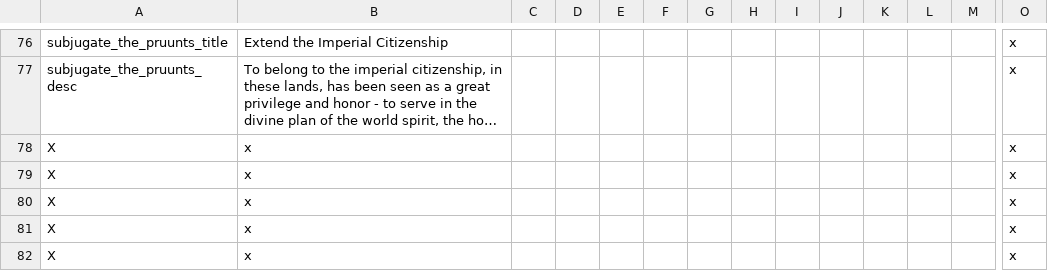
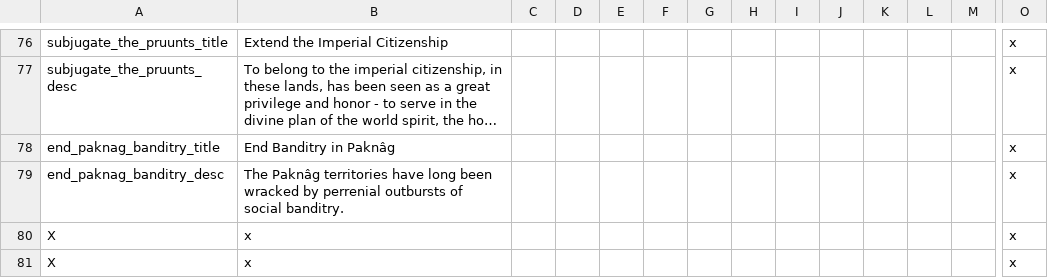
Before and after one commit to Gubelio/GGG, a CSV file: GGG/localisation/00_GGG_decisions.csv, drawn as a sheet; only a part is shown, gaps mark what is left out; the shorter side is filled out with more unchanged rows; long unchanged cells end in …; removed rows and columns are numbered as before the commit, all else as after; rows hold the shown columns only; the diff names each change by its address in the sheet, - before the commit and + after, or states it on an @@ line.

```diff
--- a/GGG/localisation/00_GGG_decisions.csv
+++ b/GGG/localisation/00_GGG_decisions.csv
-row 78: X | x |  |  |  |  |  |  |  |  |  |  |  | x
+row 78: end_paknag_banditry_title | End Banditry in Paknâg |  |  |  |  |  |  |  |  |  |  |  | x
+row 79: end_paknag_banditry_desc | The Paknâg territories have long been wracked by perrenial outbursts of social banditry. |  |  |  |  |  |  |  |  |  |  |  | x
```
Also changed, not shown: GGG/localisation/00_GGG_events.csv, GGG/localisation/00_GGG_misc2.csv, 37 other files.
